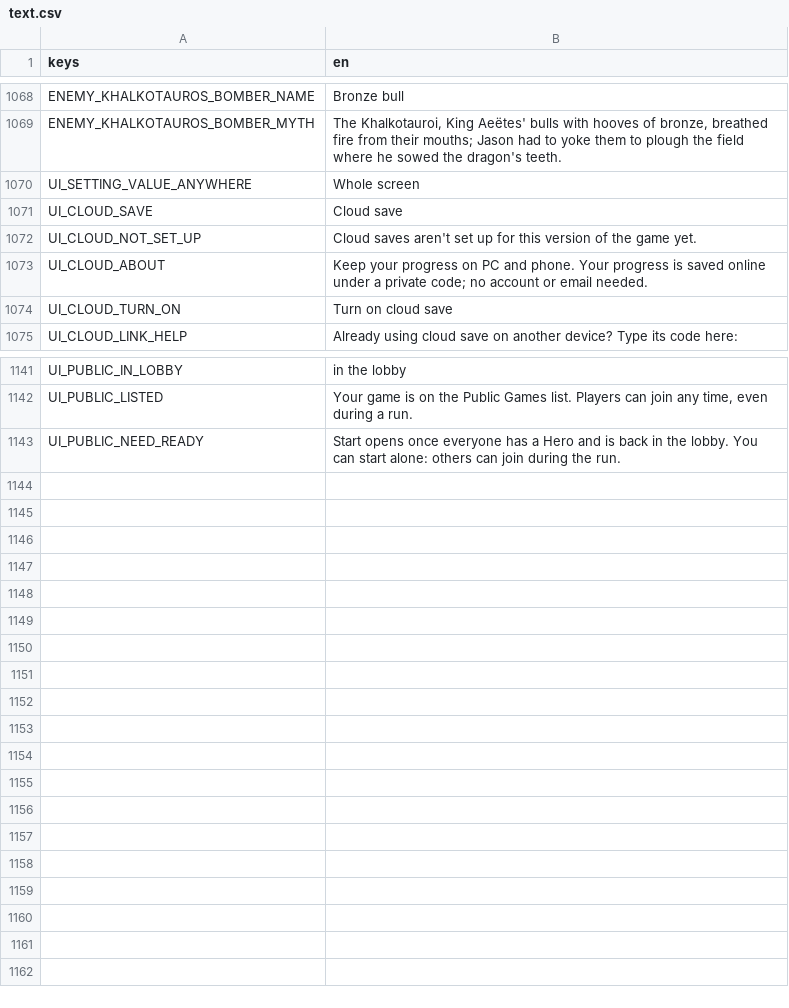
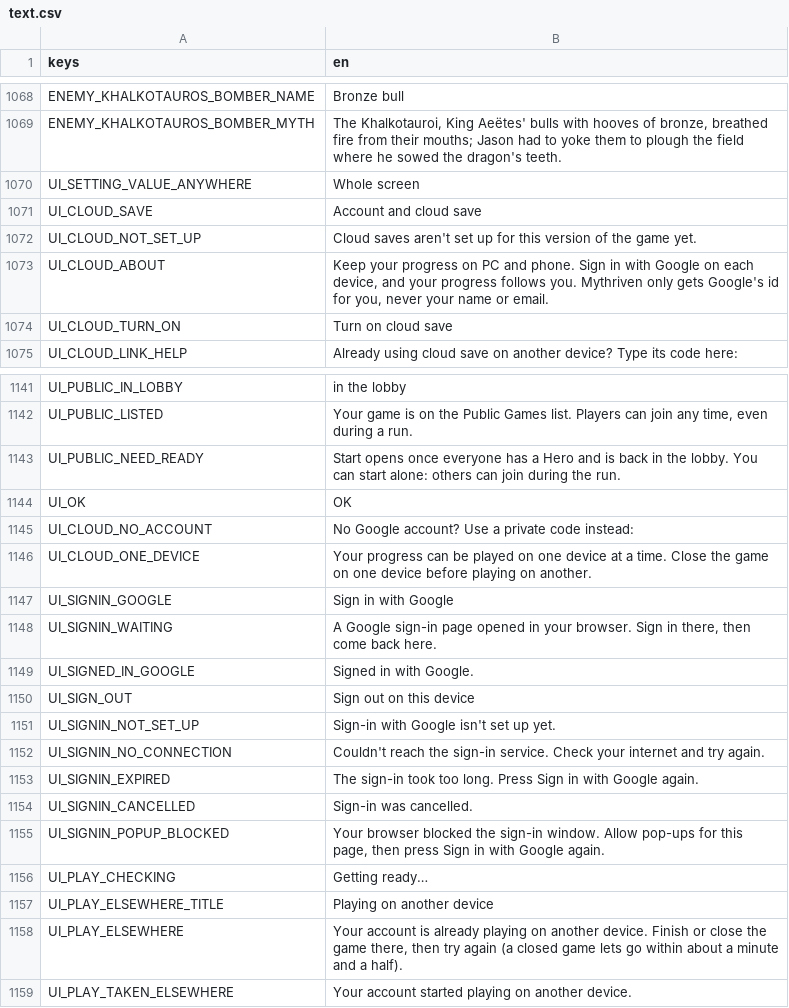
Before and after one commit to Zephino/Mythriven, a CSV file: localization/text.csv, drawn as a sheet; only a part is shown, gaps mark what is left out.

```diff
--- a/localization/text.csv
+++ b/localization/text.csv
@@ -1070,5 +1070,5 @@ ENEMY_KHALKOTAUROS_BOMBER_MYTH,"The Khalkotauroi, King Aeëtes' bulls with hoove
 UI_SETTING_VALUE_ANYWHERE,Whole screen
-UI_CLOUD_SAVE,Cloud save
+UI_CLOUD_SAVE,Account and cloud save
 UI_CLOUD_NOT_SET_UP,Cloud saves aren't set up for this version of the game yet.
-UI_CLOUD_ABOUT,Keep your progress on PC and phone. Your progress is saved online under a private code; no account or email needed.
+UI_CLOUD_ABOUT,"Keep your progress on PC and phone. Sign in with Google on each device, and your progress follows you. Mythriven only gets Google's id for you, never your name or email."
 UI_CLOUD_TURN_ON,Turn on cloud save
@@ -1143 +1143,17 @@ UI_PUBLIC_LISTED,"Your game is on the Public Games list. Players can join any ti
 UI_PUBLIC_NEED_READY,Start opens once everyone has a Hero and is back in the lobby. You can start alone: others can join during the run.
+UI_OK,OK
+UI_CLOUD_NO_ACCOUNT,"No Google account? Use a private code instead:"
+UI_CLOUD_ONE_DEVICE,"Your progress can be played on one device at a time. Close the game on one device before playing on another."
+UI_SIGNIN_GOOGLE,Sign in with Google
+UI_SIGNIN_WAITING,"A Google sign-in page opened in your browser. Sign in there, then come back here."
+UI_SIGNED_IN_GOOGLE,Signed in with Google.
+UI_SIGN_OUT,Sign out on this device
+UI_SIGNIN_NOT_SET_UP,Sign-in with Google isn't set up yet.
+UI_SIGNIN_NO_CONNECTION,Couldn't reach the sign-in service. Check your internet and try again.
+UI_SIGNIN_EXPIRED,"The sign-in took too long. Press Sign in with Google again."
+UI_SIGNIN_CANCELLED,Sign-in was cancelled.
+UI_SIGNIN_POPUP_BLOCKED,"Your browser blocked the sign-in window. Allow pop-ups for this page, then press Sign in with Google again."
+UI_PLAY_CHECKING,Getting ready…
+UI_PLAY_ELSEWHERE_TITLE,Playing on another device
+UI_PLAY_ELSEWHERE,"Your account is already playing on another device. Finish or close the game there, then try again (a closed game lets go within about a minute and a half)."
+UI_PLAY_TAKEN_ELSEWHERE,Your account started playing on another device.
```
Also changed, not shown: 27 other files.
